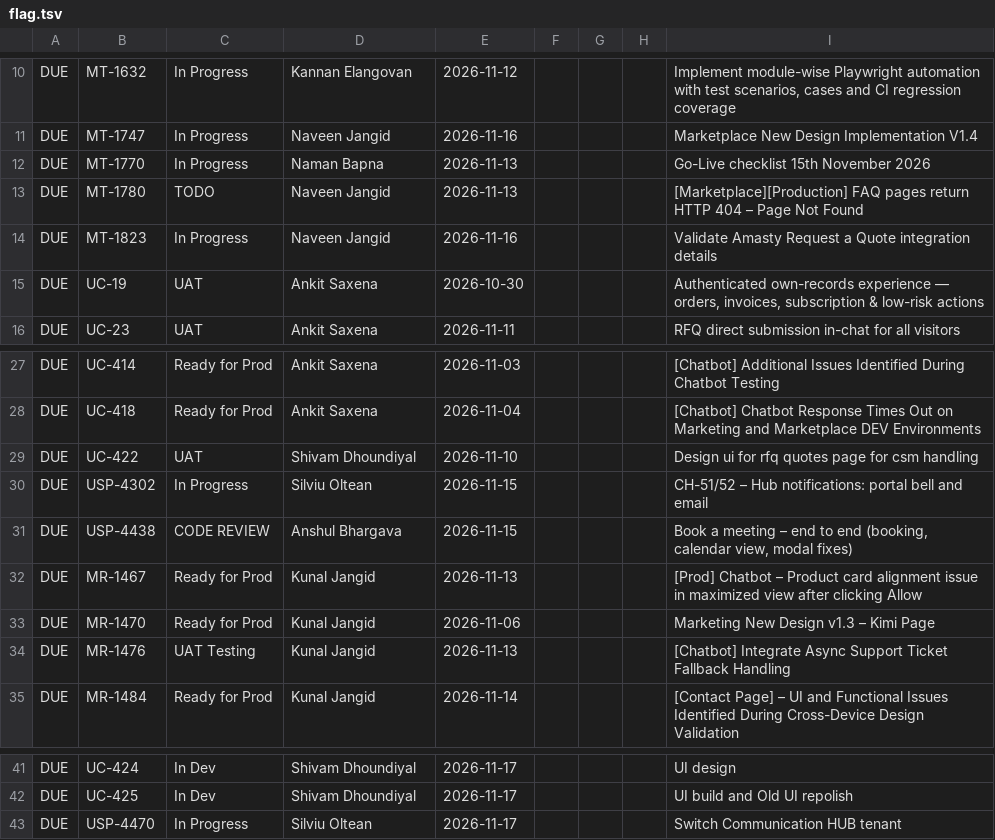
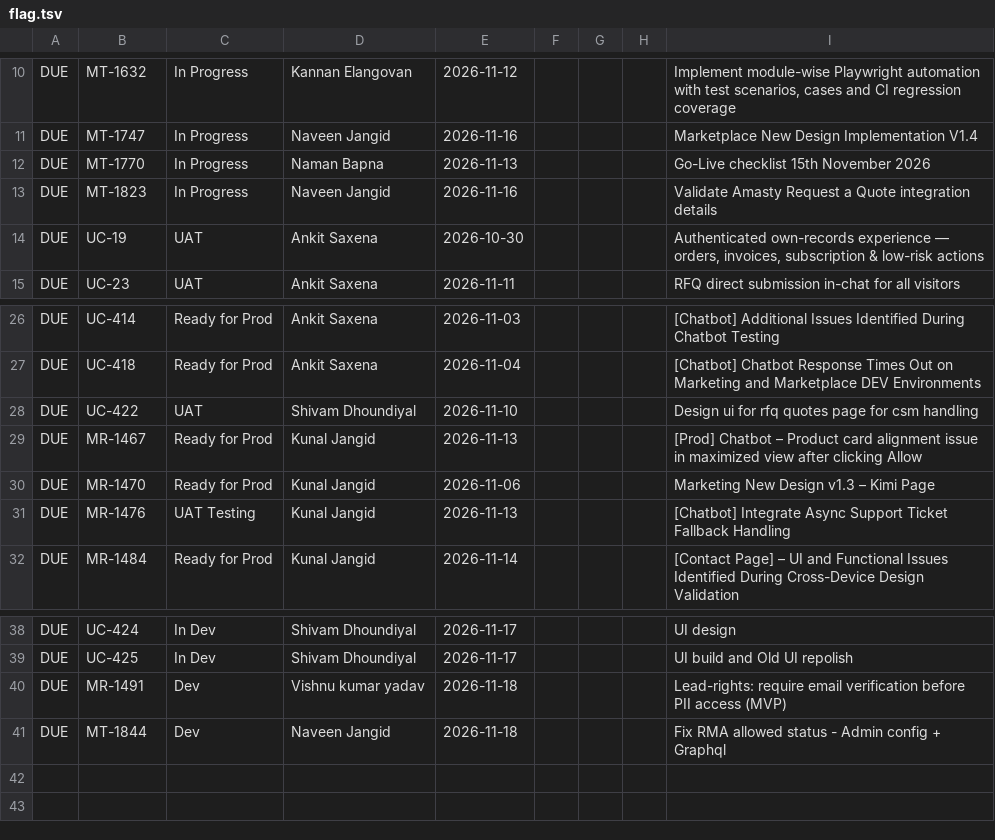
Before and after one commit to shashiprasad23/server, a TSV file: reports/tools/flag.tsv, drawn as a sheet; only a part is shown, gaps mark what is left out.

```diff
--- a/reports/tools/flag.tsv
+++ b/reports/tools/flag.tsv
@@ -12,3 +12,2 @@ DUE	MT-1747	In Progress	Naveen Jangid	2026-11-16				Marketplace New Design Imple
 DUE	MT-1770	In Progress	Naman Bapna	2026-11-13				Go-Live checklist 15th November 2026
-DUE	MT-1780	TODO	Naveen Jangid	2026-11-13				[Marketplace][Production] FAQ pages return HTTP 404 – Page Not Found
 DUE	MT-1823	In Progress	Naveen Jangid	2026-11-16				Validate Amasty Request a Quote integration details
@@ -29,4 +28,2 @@ DUE	UC-418	Ready for Prod	Ankit Saxena	2026-11-04				[Chatbot] Chatbot Response
 DUE	UC-422	UAT	Shivam Dhoundiyal	2026-11-10				Design ui for rfq quotes page for csm handling
-DUE	USP-4302	In Progress	Silviu Oltean	2026-11-15				CH-51/52 – Hub notifications: portal bell and email
-DUE	USP-4438	CODE REVIEW	Anshul Bhargava	2026-11-15				Book a meeting – end to end (booking, calendar view, modal fixes)
 DUE	MR-1467	Ready for Prod	Kunal Jangid	2026-11-13				[Prod] Chatbot – Product card alignment issue in maximized view after clicking Allow
@@ -42,2 +39,3 @@ DUE	UC-424	In Dev	Shivam Dhoundiyal	2026-11-17				UI design
 DUE	UC-425	In Dev	Shivam Dhoundiyal	2026-11-17				UI build and Old UI repolish
-DUE	USP-4470	In Progress	Silviu Oltean	2026-11-17				Switch Communication HUB tenant
+DUE	MR-1491	Dev	Vishnu kumar yadav	2026-11-18				Lead-rights: require email verification before PII access (MVP)
+DUE	MT-1844	Dev	Naveen Jangid	2026-11-18				Fix RMA allowed status - Admin config + Graphql
```
Also changed, not shown: 3 other files.
